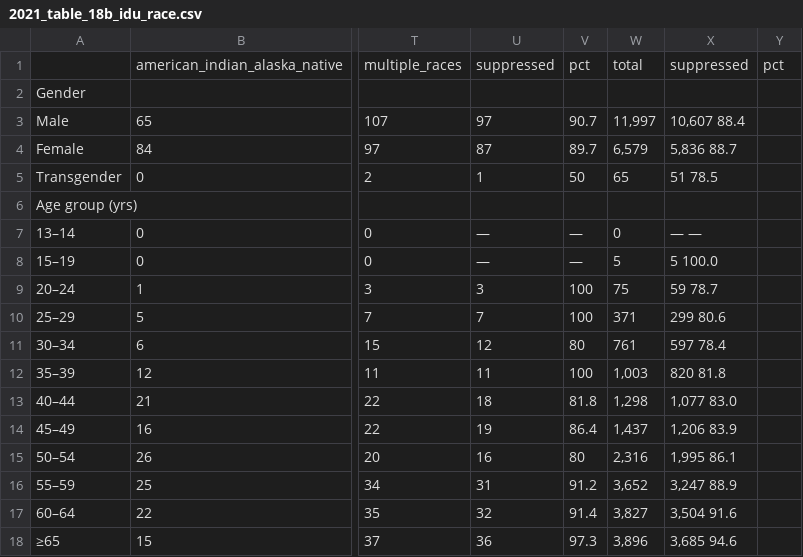
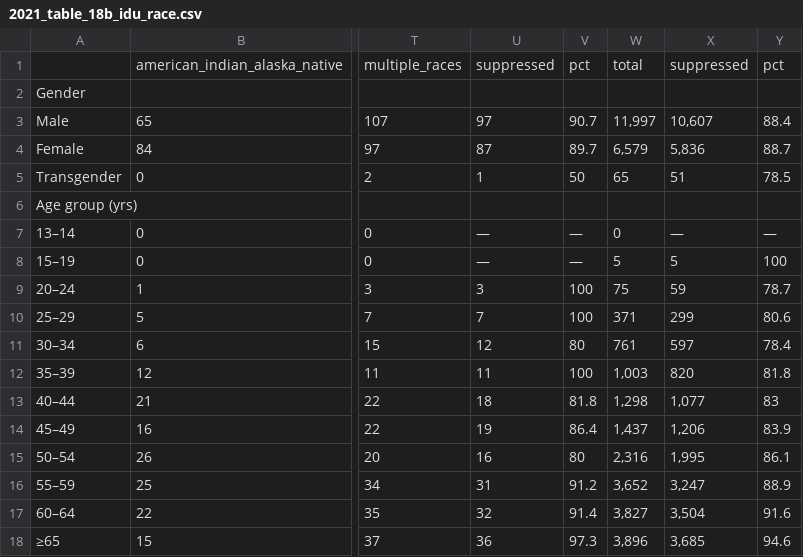
Before and after one commit to tfojo1/jheem_analyses, a CSV file: applications/ryan_white/ryan_white_data/oahs_suppression/2021_national/2021_table_18b_idu_race.csv, drawn as a sheet; only a part is shown, gaps mark what is left out; the diff names each change by its address in the sheet, - before the commit and + after, or states it on an @@ line.

Commit message:
Added PDF extracted demographic data

```diff
--- a/applications/ryan_white/ryan_white_data/oahs_suppression/2021_national/2021_table_18b_idu_race.csv
+++ b/applications/ryan_white/ryan_white_data/oahs_suppression/2021_national/2021_table_18b_idu_race.csv
-X3: 10,607 88.4
+X3: 10,607
-Y3: (empty)
+Y3: 88.4
-X4: 5,836 88.7
+X4: 5,836
-Y4: (empty)
+Y4: 88.7
-X5: 51 78.5
+X5: 51
-Y5: (empty)
+Y5: 78.5
-X7: — —
+X7: —
-Y7: (empty)
+Y7: —
-X8: 5 100.0
+X8: 5
-Y8: (empty)
+Y8: 100
-X9: 59 78.7
+X9: 59
-Y9: (empty)
+Y9: 78.7
-X10: 299 80.6
+X10: 299
-Y10: (empty)
+Y10: 80.6
-X11: 597 78.4
+X11: 597
-Y11: (empty)
+Y11: 78.4
-X12: 820 81.8
+X12: 820
-Y12: (empty)
+Y12: 81.8
-X13: 1,077 83.0
+X13: 1,077
-Y13: (empty)
+Y13: 83
-X14: 1,206 83.9
+X14: 1,206
-Y14: (empty)
+Y14: 83.9
-X15: 1,995 86.1
+X15: 1,995
-Y15: (empty)
+Y15: 86.1
-X16: 3,247 88.9
+X16: 3,247
-Y16: (empty)
+Y16: 88.9
-X17: 3,504 91.6
+X17: 3,504
-Y17: (empty)
+Y17: 91.6
-X18: 3,685 94.6
+X18: 3,685
-Y18: (empty)
+Y18: 94.6
```
Also changed, not shown: 32 other files.
